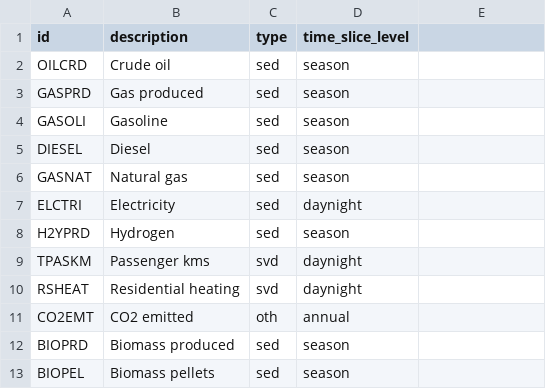
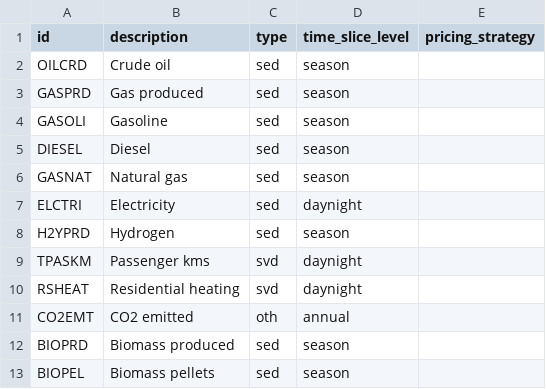
Before and after one commit to EnergySystemsModellingLab/MUSE2, a CSV file: examples/circularity/commodities.csv, drawn as a sheet; the diff names each change by its address in the sheet, - before the commit and + after, or states it on an @@ line.

Commit message:
Basic approach to allow commodity-dependent pricing strategy

```diff
--- a/examples/circularity/commodities.csv
+++ b/examples/circularity/commodities.csv
-E1: (empty)
+E1: pricing_strategy
```
Also changed, not shown: examples/two_outputs/commodities.csv, 8 other files.
